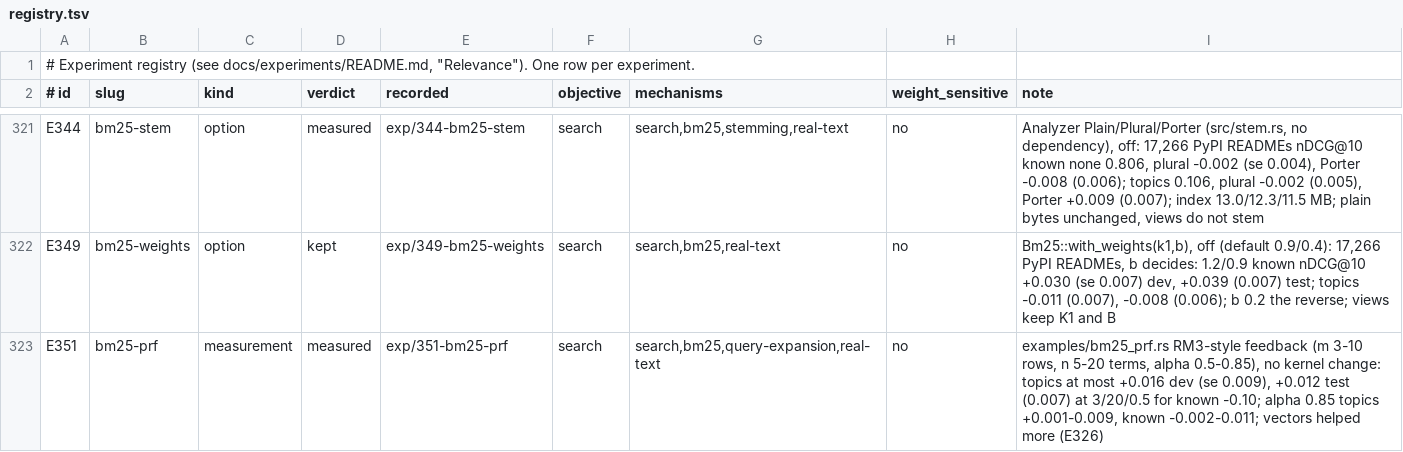
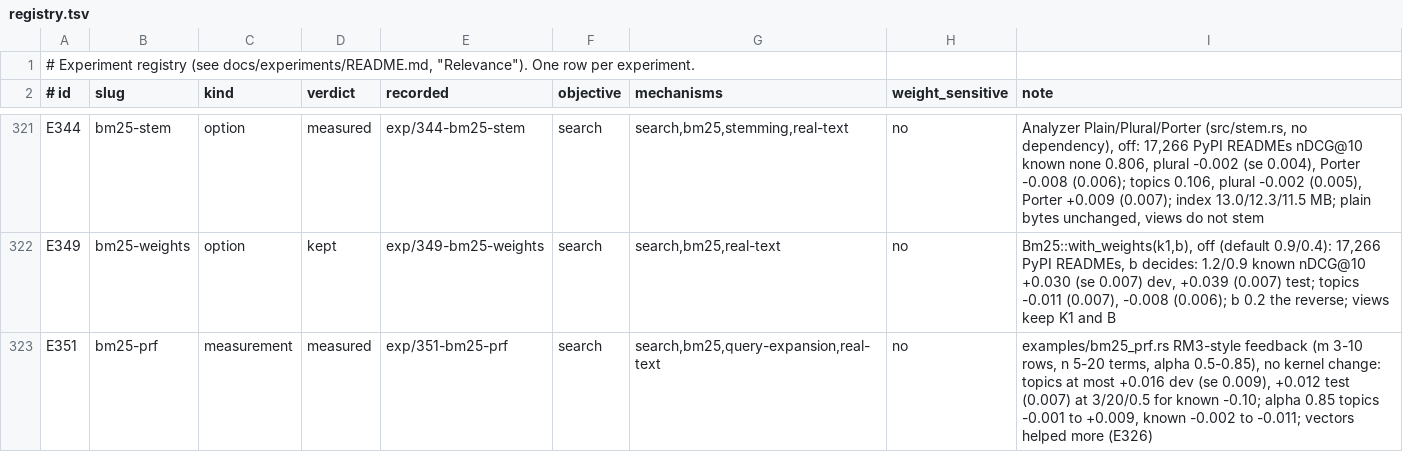
Before and after one commit to han-so1omon/ikam, a TSV file: docs/experiments/registry.tsv, drawn as a sheet; only a part is shown, gaps mark what is left out.

```diff
--- a/docs/experiments/registry.tsv
+++ b/docs/experiments/registry.tsv
@@ -322,2 +322,2 @@ E344	bm25-stem	option	measured	exp/344-bm25-stem	search	search,bm25,stemming,rea
 E349	bm25-weights	option	kept	exp/349-bm25-weights	search	search,bm25,real-text	no	Bm25::with_weights(k1,b), off (default 0.9/0.4): 17,266 PyPI READMEs, b decides: 1.2/0.9 known nDCG@10 +0.030 (se 0.007) dev, +0.039 (0.007) test; topics -0.011 (0.007), -0.008 (0.006); b 0.2 the reverse; views keep K1 and B
-E351	bm25-prf	measurement	measured	exp/351-bm25-prf	search	search,bm25,query-expansion,real-text	no	examples/bm25_prf.rs RM3-style feedback (m 3-10 rows, n 5-20 terms, alpha 0.5-0.85), no kernel change: topics at most +0.016 dev (se 0.009), +0.012 test (0.007) at 3/20/0.5 for known -0.10; alpha 0.85 topics +0.001-0.009, known -0.002-0.011; vectors helped more (E326)
+E351	bm25-prf	measurement	measured	exp/351-bm25-prf	search	search,bm25,query-expansion,real-text	no	examples/bm25_prf.rs RM3-style feedback (m 3-10 rows, n 5-20 terms, alpha 0.5-0.85), no kernel change: topics at most +0.016 dev (se 0.009), +0.012 test (0.007) at 3/20/0.5 for known -0.10; alpha 0.85 topics -0.001 to +0.009, known -0.002 to -0.011; vectors helped more (E326)
```
Also changed, not shown: 1 other file.
